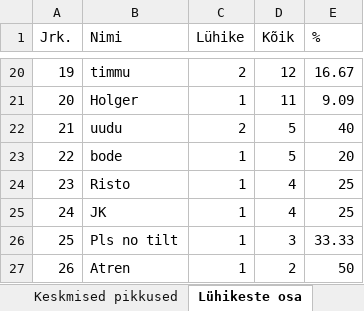
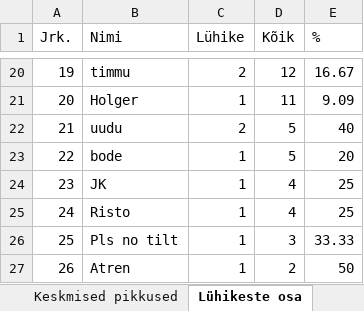
Before and after one commit to kallejre/discord-stats, an Excel workbook: Java/stats.xlsx, sheet Lühikeste osa, drawn as a sheet; only a part is shown, gaps mark what is left out; values as stored, in another font and other column widths than the file's, no borders; the diff names each change by its address in the sheet, - before the commit and + after, or states it on an @@ line.

```diff
--- a/Java/stats.xlsx (sheet Lühikeste osa)
+++ b/Java/stats.xlsx (sheet Lühikeste osa)
-B24 (Nimi): Risto
+B24 (Nimi): JK
-B25 (Nimi): JK
+B25 (Nimi): Risto
```
Also changed, not shown: sheet Msg to, sheet Msg to 2, sheet Tag to, other sheet tabs, Kaug/stats.xlsx, 18 other files.
